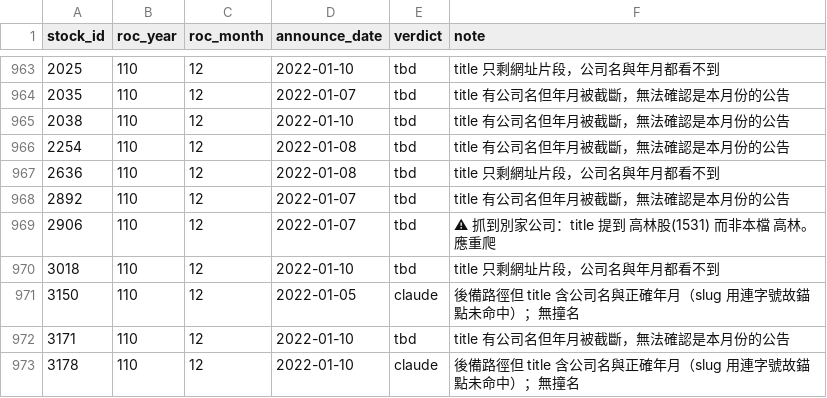
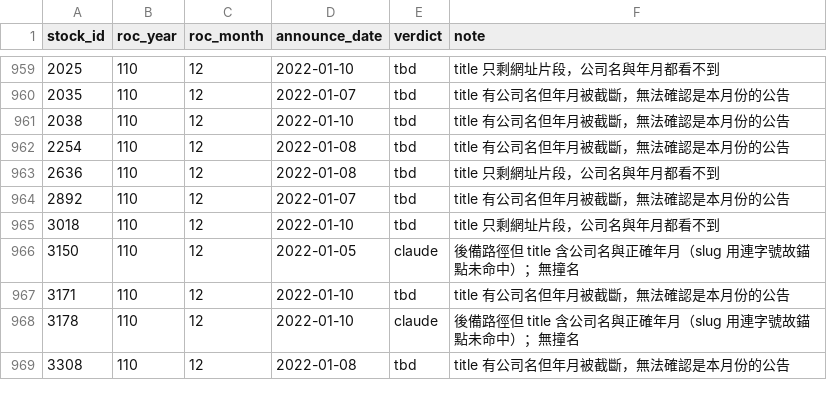
Before and after one commit to lordleeber/revswarm, a CSV file: data/title_review.csv, drawn as a sheet; only a part is shown, gaps mark what is left out; the shorter side is filled out with more unchanged rows; removed rows and columns are numbered as before the commit, all else as after; the diff covers the shown part only; the diff names each change by its address in the sheet, - before the commit and + after, or states it on an @@ line.

```diff
--- a/data/title_review.csv
+++ b/data/title_review.csv
-row 969: 2906 | 110 | 12 | 2022-01-07 | tbd | ⚠ 抓到別家公司：title 提到 高林股(1531) 而非本檔 高林。應重爬
```
Also changed, not shown: 5 added rows and 4 removed rows elsewhere in this file.
